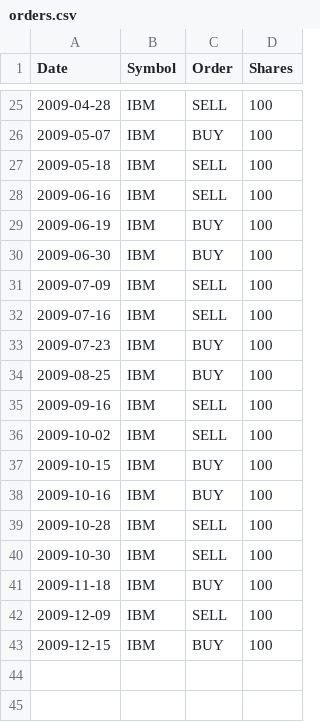
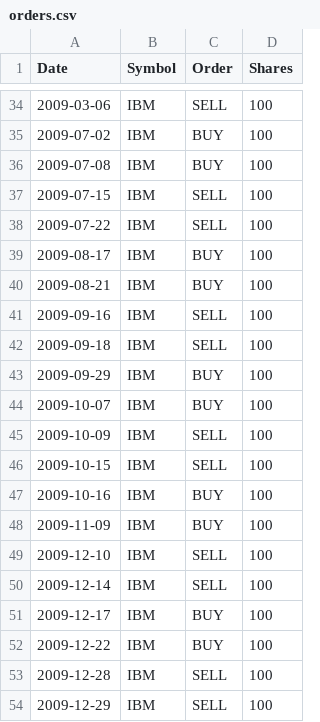
Before and after one commit to BhanuVerma/MLT, a CSV file: mc2_p2/orders.csv, drawn as a sheet; only a part is shown, gaps mark what is left out; the diff covers the shown part only.

```diff
--- a/mc2_p2/orders.csv
+++ b/mc2_p2/orders.csv
@@ -25,19 +34,21 @@ Date,Symbol,Order,Shares
-2009-04-28,IBM,SELL,100
-2009-05-07,IBM,BUY,100
-2009-05-18,IBM,SELL,100
-2009-06-16,IBM,SELL,100
-2009-06-19,IBM,BUY,100
-2009-06-30,IBM,BUY,100
-2009-07-09,IBM,SELL,100
-2009-07-16,IBM,SELL,100
-2009-07-23,IBM,BUY,100
-2009-08-25,IBM,BUY,100
+2009-03-06,IBM,SELL,100
+2009-07-02,IBM,BUY,100
+2009-07-08,IBM,BUY,100
+2009-07-15,IBM,SELL,100
+2009-07-22,IBM,SELL,100
+2009-08-17,IBM,BUY,100
+2009-08-21,IBM,BUY,100
 2009-09-16,IBM,SELL,100
-2009-10-02,IBM,SELL,100
-2009-10-15,IBM,BUY,100
+2009-09-18,IBM,SELL,100
+2009-09-29,IBM,BUY,100
+2009-10-07,IBM,BUY,100
+2009-10-09,IBM,SELL,100
+2009-10-15,IBM,SELL,100
 2009-10-16,IBM,BUY,100
-2009-10-28,IBM,SELL,100
-2009-10-30,IBM,SELL,100
-2009-11-18,IBM,BUY,100
-2009-12-09,IBM,SELL,100
-2009-12-15,IBM,BUY,100
+2009-11-09,IBM,BUY,100
+2009-12-10,IBM,SELL,100
+2009-12-14,IBM,SELL,100
+2009-12-17,IBM,BUY,100
+2009-12-22,IBM,BUY,100
+2009-12-28,IBM,SELL,100
+2009-12-29,IBM,SELL,100
```
Also changed, not shown: 16 added rows, 7 removed rows and 11 edited cells elsewhere in this file, 1 other file.
